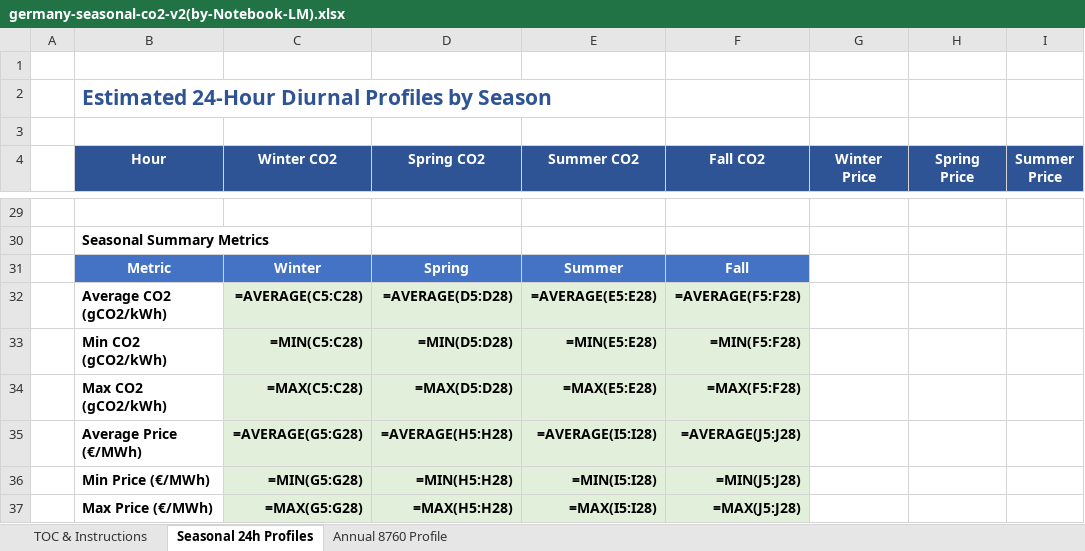
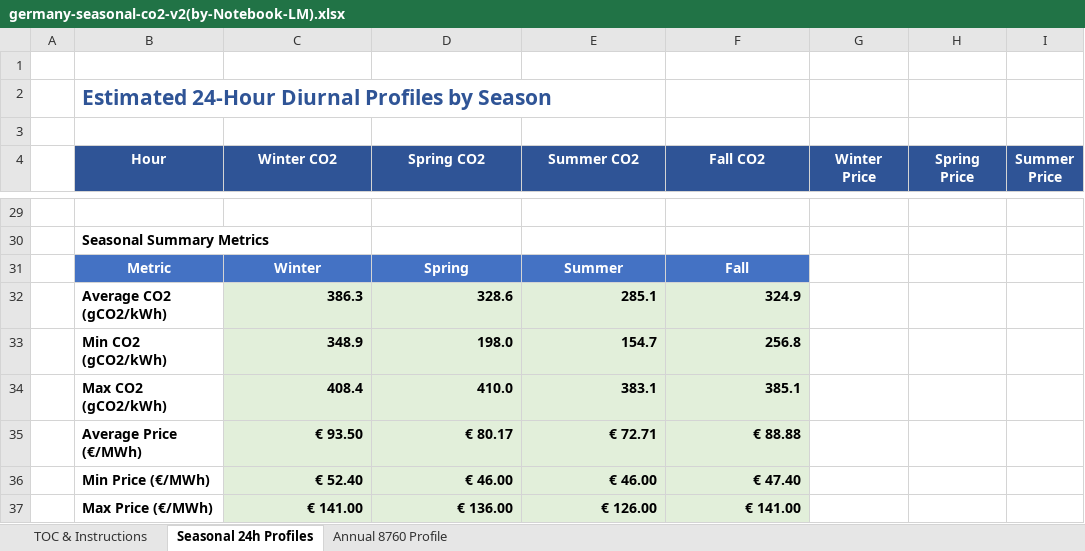
Before and after one commit to ians0714/EnergyProject, an Excel workbook: data/germany-seasonal-co2-v2(by-Notebook-LM).xlsx, sheet Seasonal 24h Profiles, drawn as a sheet; only a part is shown, gaps mark what is left out; values as stored, in another font and other column widths than the file's, no borders; formulas without a stored value are shown as written; charts and pictures not drawn; the diff names each change by its address in the sheet, - before the commit and + after, or states it on an @@ line.

```diff
--- a/data/germany-seasonal-co2-v2(by-Notebook-LM).xlsx (sheet Seasonal 24h Profiles)
+++ b/data/germany-seasonal-co2-v2(by-Notebook-LM).xlsx (sheet Seasonal 24h Profiles)
-C32 (Winter CO2): =AVERAGE(C5:C28)
+C32 (Winter CO2): 386.3
-D32 (Spring CO2): =AVERAGE(D5:D28)
+D32 (Spring CO2): 328.6
-E32 (Summer CO2): =AVERAGE(E5:E28)
+E32 (Summer CO2): 285.1
-F32 (Fall CO2): =AVERAGE(F5:F28)
+F32 (Fall CO2): 324.9
-C33 (Winter CO2): =MIN(C5:C28)
+C33 (Winter CO2): 348.9
-D33 (Spring CO2): =MIN(D5:D28)
+D33 (Spring CO2): 198.0
-E33 (Summer CO2): =MIN(E5:E28)
+E33 (Summer CO2): 154.7
-F33 (Fall CO2): =MIN(F5:F28)
+F33 (Fall CO2): 256.8
-C34 (Winter CO2): =MAX(C5:C28)
+C34 (Winter CO2): 408.4
-D34 (Spring CO2): =MAX(D5:D28)
+D34 (Spring CO2): 410.0
-E34 (Summer CO2): =MAX(E5:E28)
+E34 (Summer CO2): 383.1
-F34 (Fall CO2): =MAX(F5:F28)
+F34 (Fall CO2): 385.1
-C35 (Winter CO2): =AVERAGE(G5:G28)
+C35 (Winter CO2): € 93.50
-D35 (Spring CO2): =AVERAGE(H5:H28)
+D35 (Spring CO2): € 80.17
-E35 (Summer CO2): =AVERAGE(I5:I28)
+E35 (Summer CO2): € 72.71
-F35 (Fall CO2): =AVERAGE(J5:J28)
+F35 (Fall CO2): € 88.88
-C36 (Winter CO2): =MIN(G5:G28)
+C36 (Winter CO2): € 52.40
-D36 (Spring CO2): =MIN(H5:H28)
+D36 (Spring CO2): € 46.00
-E36 (Summer CO2): =MIN(I5:I28)
+E36 (Summer CO2): € 46.00
-F36 (Fall CO2): =MIN(J5:J28)
+F36 (Fall CO2): € 47.40
-C37 (Winter CO2): =MAX(G5:G28)
+C37 (Winter CO2): € 141.00
-D37 (Spring CO2): =MAX(H5:H28)
+D37 (Spring CO2): € 136.00
-E37 (Summer CO2): =MAX(I5:I28)
+E37 (Summer CO2): € 126.00
-F37 (Fall CO2): =MAX(J5:J28)
+F37 (Fall CO2): € 141.00
```
Also changed, not shown: sheet Annual 8760 Profile, sheet TOC & Instructions, charts or pictures, data/input_data.xlsx, 4 other files.
